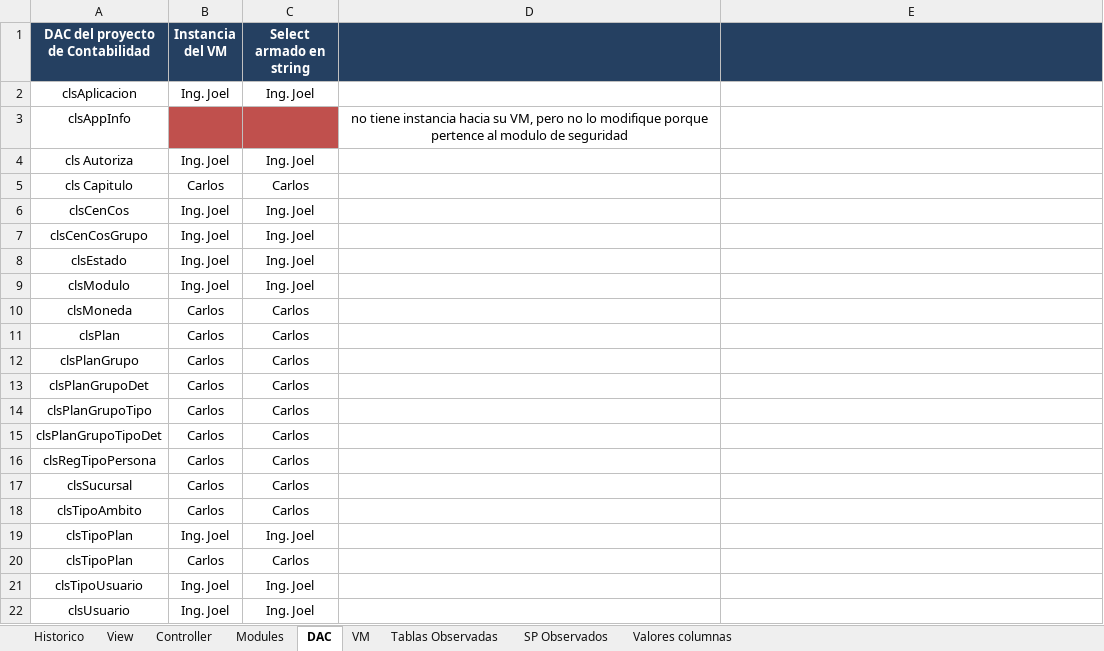
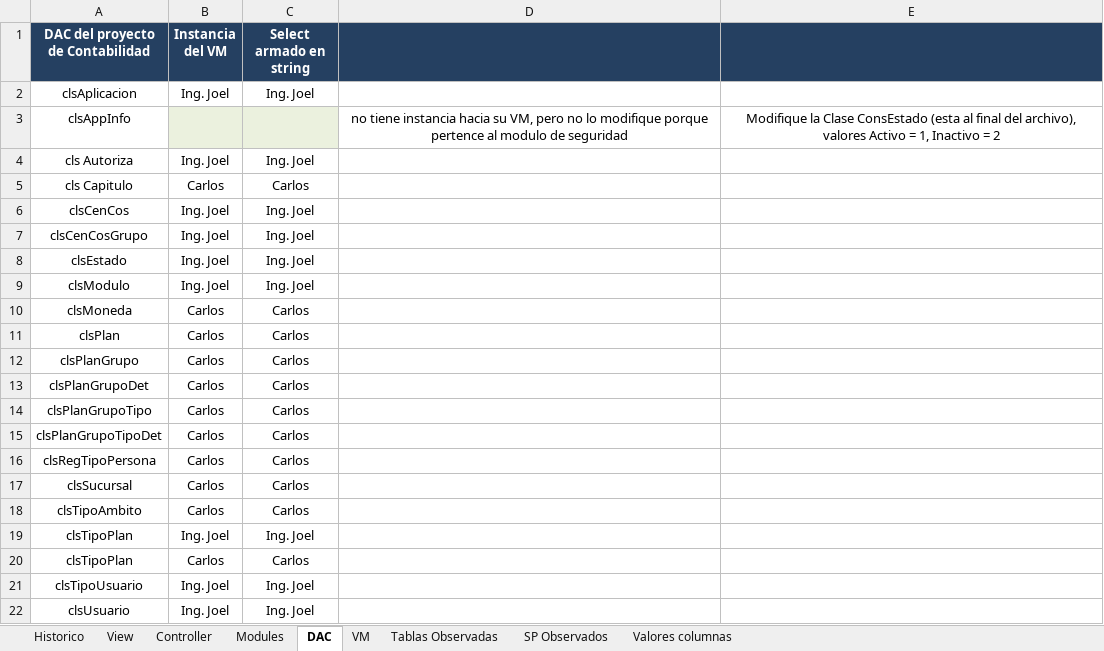
Before and after one commit to carloscespedes0610/contabilidad-pasada-nro3, an Excel workbook: Bitacora de activiades contabilidad pasada nro3.xlsx, sheet DAC, drawn as a sheet; values as stored, in another font and other column widths than the file's, no borders; the diff names each change by its address in the sheet, - before the commit and + after, or states it on an @@ line.

```diff
--- a/Bitacora de activiades contabilidad pasada nro3.xlsx (sheet DAC)
+++ b/Bitacora de activiades contabilidad pasada nro3.xlsx (sheet DAC)
-B3:C3 fill: #C0504D
+B3:C3 fill: #EBF1DE
-E3: (empty)
+E3: Modifique la Clase ConsEstado (esta al final del archivo), valores Activo = 1, Inactivo = 2
```
Also changed, not shown: sheet Historico, sheet VM, 53 other files.
